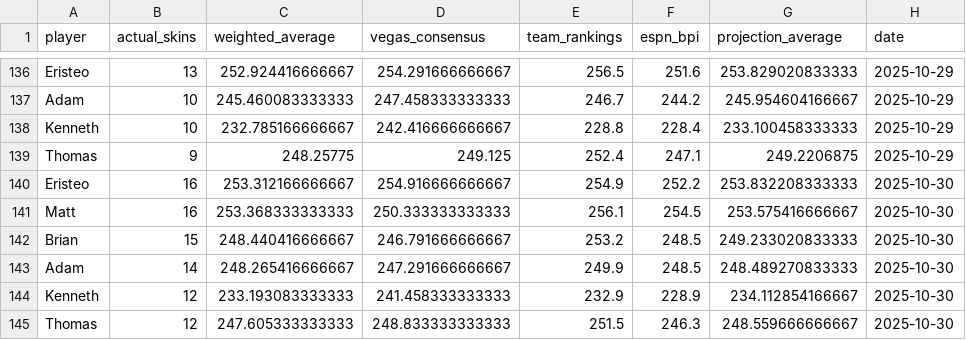
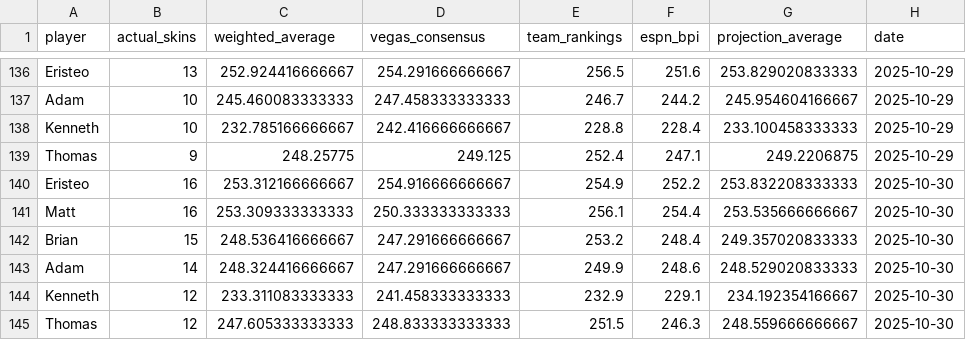
Before and after one commit to ejperez2/skins-standings, a CSV file: standings_history.csv, drawn as a sheet; only a part is shown, gaps mark what is left out; the diff names each change by its address in the sheet, - before the commit and + after, or states it on an @@ line.

```diff
--- a/standings_history.csv
+++ b/standings_history.csv
-C141 (weighted_average): 253.368333333333
+C141 (weighted_average): 253.309333333333
-F141 (espn_bpi): 254.5
+F141 (espn_bpi): 254.4
-G141 (projection_average): 253.575416666667
+G141 (projection_average): 253.535666666667
-C142 (weighted_average): 248.440416666667
+C142 (weighted_average): 248.536416666667
-D142 (vegas_consensus): 246.791666666667
+D142 (vegas_consensus): 247.291666666667
-F142 (espn_bpi): 248.5
+F142 (espn_bpi): 248.4
-G142 (projection_average): 249.233020833333
+G142 (projection_average): 249.357020833333
-C143 (weighted_average): 248.265416666667
+C143 (weighted_average): 248.324416666667
-F143 (espn_bpi): 248.5
+F143 (espn_bpi): 248.6
-G143 (projection_average): 248.489270833333
+G143 (projection_average): 248.529020833333
-C144 (weighted_average): 233.193083333333
+C144 (weighted_average): 233.311083333333
-F144 (espn_bpi): 228.9
+F144 (espn_bpi): 229.1
-G144 (projection_average): 234.112854166667
+G144 (projection_average): 234.192354166667
```
Also changed, not shown: team_vegas_history.csv, 1 other file.
